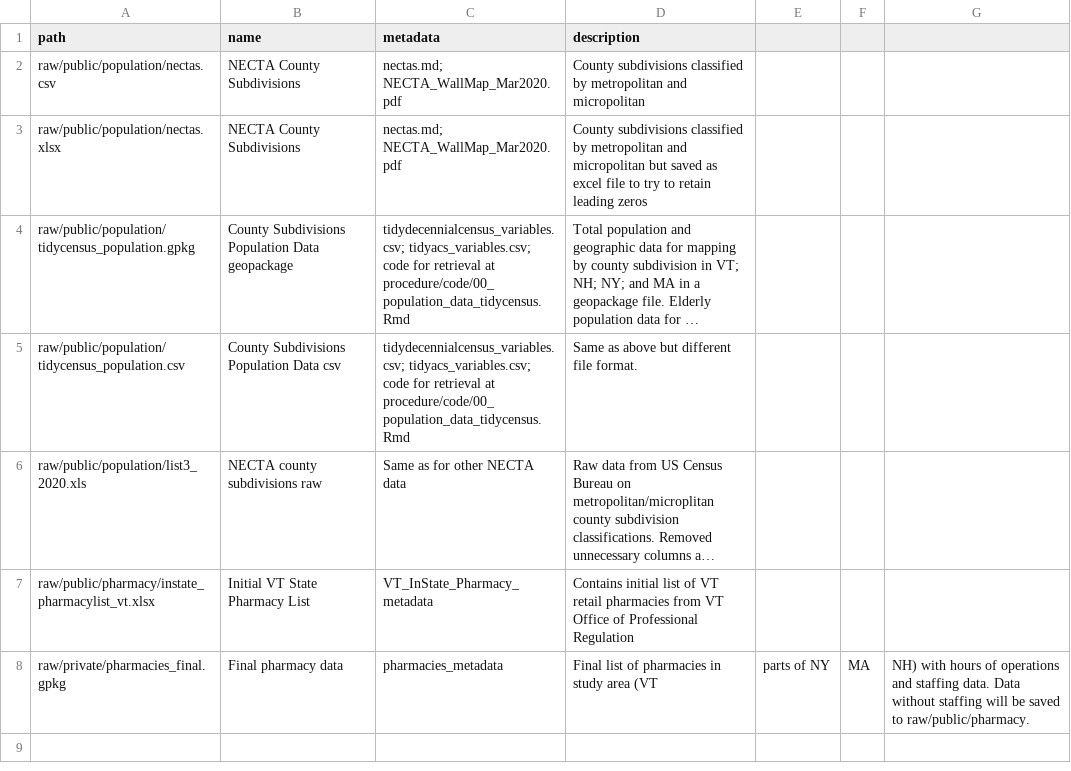
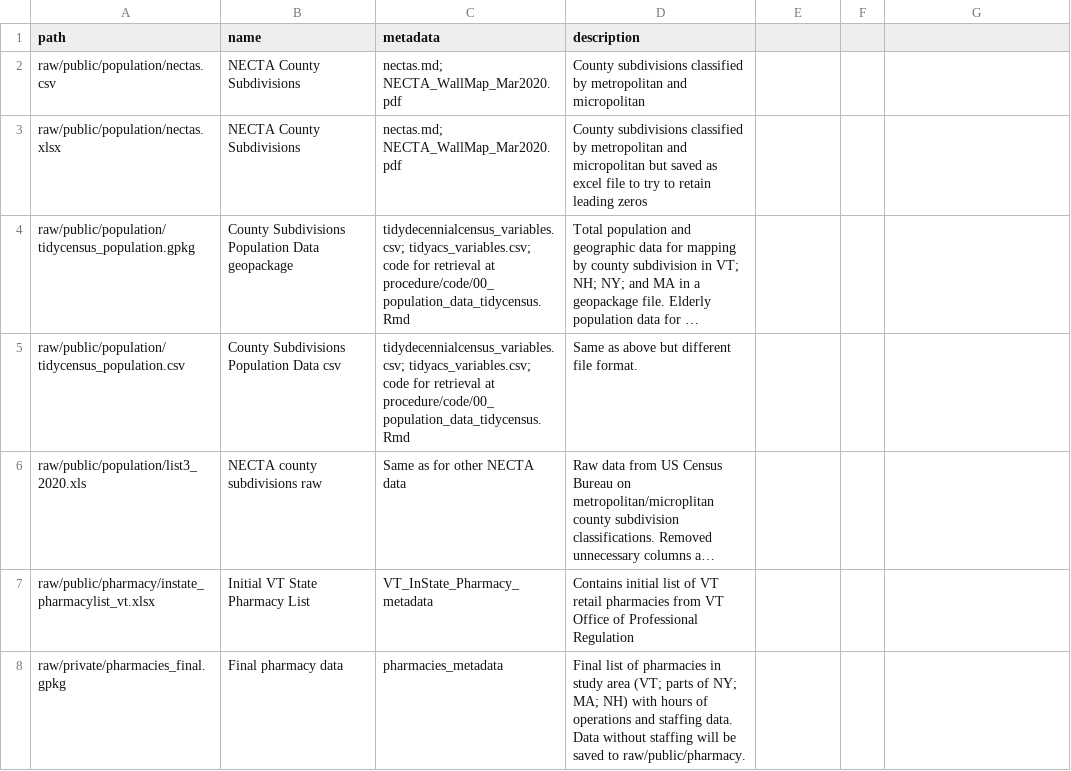
Before and after one commit to samroubin/VTPharmacy, a CSV file: data/data_index.csv, drawn as a sheet; long unchanged cells end in …; the diff names each change by its address in the sheet, - before the commit and + after, or states it on an @@ line.

Commit message:
Update data_index.csv

```diff
--- a/data/data_index.csv
+++ b/data/data_index.csv
-D8 (description): …study area (VT
+D8 (description): …study area (VT; parts of NY; MA; NH) with hours of operations and staffing data. Data without staffing will be saved to raw/public/pharmacy.
-E8: parts of NY
+E8: (empty)
-F8: MA
+F8: (empty)
-G8: NH) with hours of operations and staffing data. Data without staffing will be saved to raw/public/pharmacy.
+G8: (empty)
```
